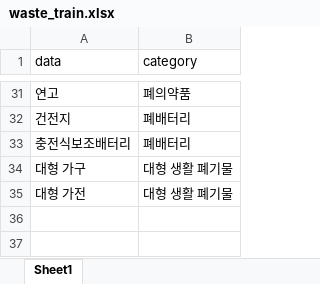
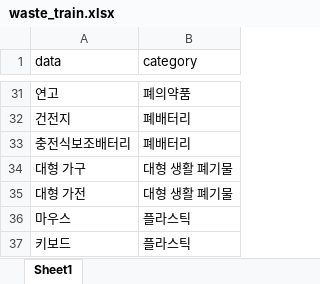
Before and after one commit to sujinbang/Classification, an Excel workbook: data/waste_train.xlsx, sheet Sheet1, drawn as a sheet; only a part is shown, gaps mark what is left out; values as stored, in another font and other column widths than the file's, no borders; the diff names each change by its address in the sheet, - before the commit and + after, or states it on an @@ line.

```diff
--- a/data/waste_train.xlsx (sheet Sheet1)
+++ b/data/waste_train.xlsx (sheet Sheet1)
+row 36: 마우스 | 플라스틱
+row 37: 키보드 | 플라스틱
```
Also changed, not shown: 2 other files.
